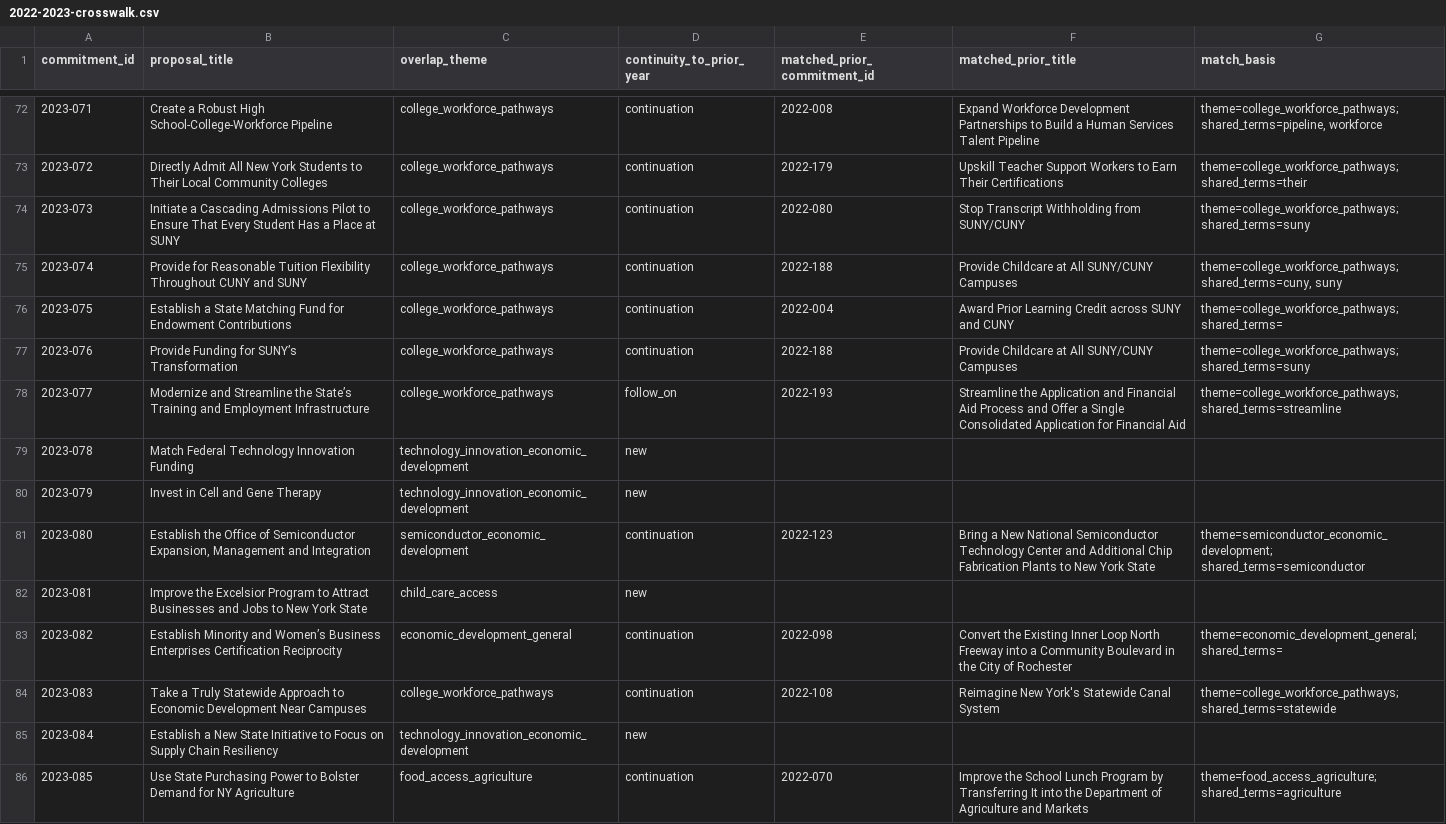
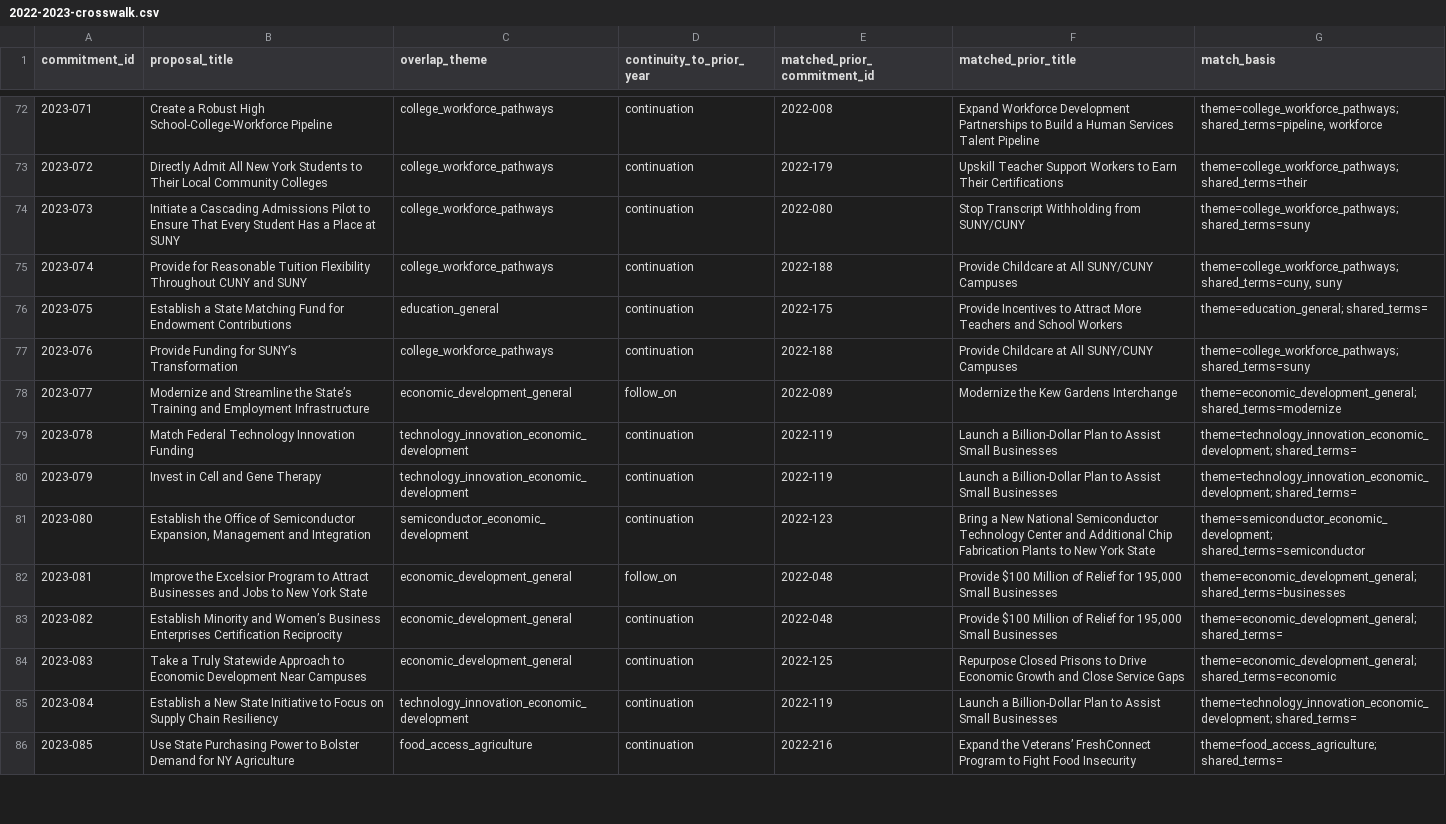
Before and after one commit to tedalcorn/NYSOTS, a CSV file: 2022-2023-crosswalk.csv, drawn as a sheet; only a part is shown, gaps mark what is left out; the diff covers the shown part only.

```diff
--- a/2022-2023-crosswalk.csv
+++ b/2022-2023-crosswalk.csv
@@ -75,12 +75,12 @@ commitment_id,proposal_title,overlap_theme,continuity_to_prior_year,matched_prio
 2023-074,Provide for Reasonable Tuition Flexibility Throughout CUNY and SUNY,college_workforce_pathways,continuation,2022-188,Provide Childcare at All SUNY/CUNY Campuses,"theme=college_workforce_pathways; shared_terms=cuny, suny"
-2023-075,Establish a State Matching Fund for Endowment Contributions,college_workforce_pathways,continuation,2022-004,Award Prior Learning Credit across SUNY and CUNY,theme=college_workforce_pathways; shared_terms=
+2023-075,Establish a State Matching Fund for Endowment Contributions,education_general,continuation,2022-175,Provide Incentives to Attract More Teachers and School Workers,theme=education_general; shared_terms=
 2023-076,Provide Funding for SUNY’s Transformation,college_workforce_pathways,continuation,2022-188,Provide Childcare at All SUNY/CUNY Campuses,theme=college_workforce_pathways; shared_terms=suny
-2023-077,Modernize and Streamline the State’s Training and Employment Infrastructure,college_workforce_pathways,follow_on,2022-193,Streamline the Application and Financial Aid Process and Offer a Single Consolidated Application for Financial Aid,theme=college_workforce_pathways; shared_terms=streamline
-2023-078,Match Federal Technology Innovation Funding,technology_innovation_economic_development,new,,,
-2023-079,Invest in Cell and Gene Therapy,technology_innovation_economic_development,new,,,
+2023-077,Modernize and Streamline the State’s Training and Employment Infrastructure,economic_development_general,follow_on,2022-089,Modernize the Kew Gardens Interchange,theme=economic_development_general; shared_terms=modernize
+2023-078,Match Federal Technology Innovation Funding,technology_innovation_economic_development,continuation,2022-119,Launch a Billion-Dollar Plan to Assist Small Businesses,theme=technology_innovation_economic_development; shared_terms=
+2023-079,Invest in Cell and Gene Therapy,technology_innovation_economic_development,continuation,2022-119,Launch a Billion-Dollar Plan to Assist Small Businesses,theme=technology_innovation_economic_development; shared_terms=
 2023-080,"Establish the Office of Semiconductor Expansion, Management and Integration",semiconductor_economic_development,continuation,2022-123,Bring a New National Semiconductor Technology Center and Additional Chip Fabrication Plants to New York State,theme=semiconductor_economic_development; shared_terms=semiconductor
-2023-081,Improve the Excelsior Program to Attract Businesses and Jobs to New York State,child_care_access,new,,,
-2023-082,Establish Minority and Women’s Business Enterprises Certification Reciprocity,economic_development_general,continuation,2022-098,Convert the Existing Inner Loop North Freeway into a Community Boulevard in the City of Rochester,theme=economic_development_general; shared_terms=
-2023-083,Take a Truly Statewide Approach to Economic Development Near Campuses,college_workforce_pathways,continuation,2022-108,Reimagine New York's Statewide Canal System,theme=college_workforce_pathways; shared_terms=statewide
-2023-084,Establish a New State Initiative to Focus on Supply Chain Resiliency,technology_innovation_economic_development,new,,,
-2023-085,Use State Purchasing Power to Bolster Demand for NY Agriculture,food_access_agriculture,continuation,2022-070,Improve the School Lunch Program by Transferring It into the Department of Agriculture and Markets,theme=food_access_agriculture; shared_terms=agriculture
+2023-081,Improve the Excelsior Program to Attract Businesses and Jobs to New York State,economic_development_general,follow_on,2022-048,"Provide $100 Million of Relief for 195,000 Small Businesses",theme=economic_development_general; shared_terms=businesses
+2023-082,Establish Minority and Women’s Business Enterprises Certification Reciprocity,economic_development_general,continuation,2022-048,"Provide $100 Million of Relief for 195,000 Small Businesses",theme=economic_development_general; shared_terms=
+2023-083,Take a Truly Statewide Approach to Economic Development Near Campuses,economic_development_general,continuation,2022-125,Repurpose Closed Prisons to Drive Economic Growth and Close Service Gaps,theme=economic_development_general; shared_terms=economic
+2023-084,Establish a New State Initiative to Focus on Supply Chain Resiliency,technology_innovation_economic_development,continuation,2022-119,Launch a Billion-Dollar Plan to Assist Small Businesses,theme=technology_innovation_economic_development; shared_terms=
+2023-085,Use State Purchasing Power to Bolster Demand for NY Agriculture,food_access_agriculture,continuation,2022-216,Expand the Veterans’ FreshConnect Program to Fight Food Insecurity,theme=food_access_agriculture; shared_terms=
```
Also changed, not shown: 165 edited cells elsewhere in this file, 2022-enriched-inventory.csv, 2024-2025-crosswalk.csv, 13 other files.
